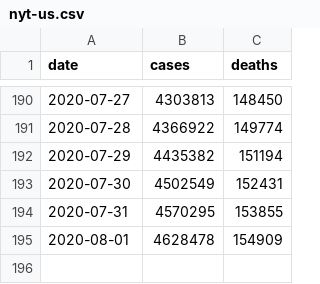
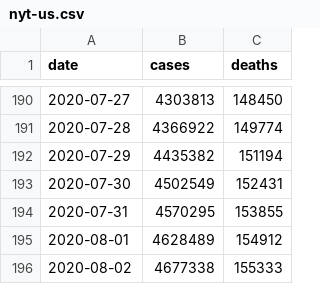
Before and after one commit to artcompiler/coronaviris, a CSV file: data/nyt-us.csv, drawn as a sheet; only a part is shown, gaps mark what is left out.

```diff
--- a/data/nyt-us.csv
+++ b/data/nyt-us.csv
@@ -194,2 +194,3 @@ date,cases,deaths
 2020-07-31,4570295,153855
-2020-08-01,4628478,154909
+2020-08-01,4628489,154912
+2020-08-02,4677338,155333
```
Also changed, not shown: data/nyt-us-states.csv, 1 other file.
